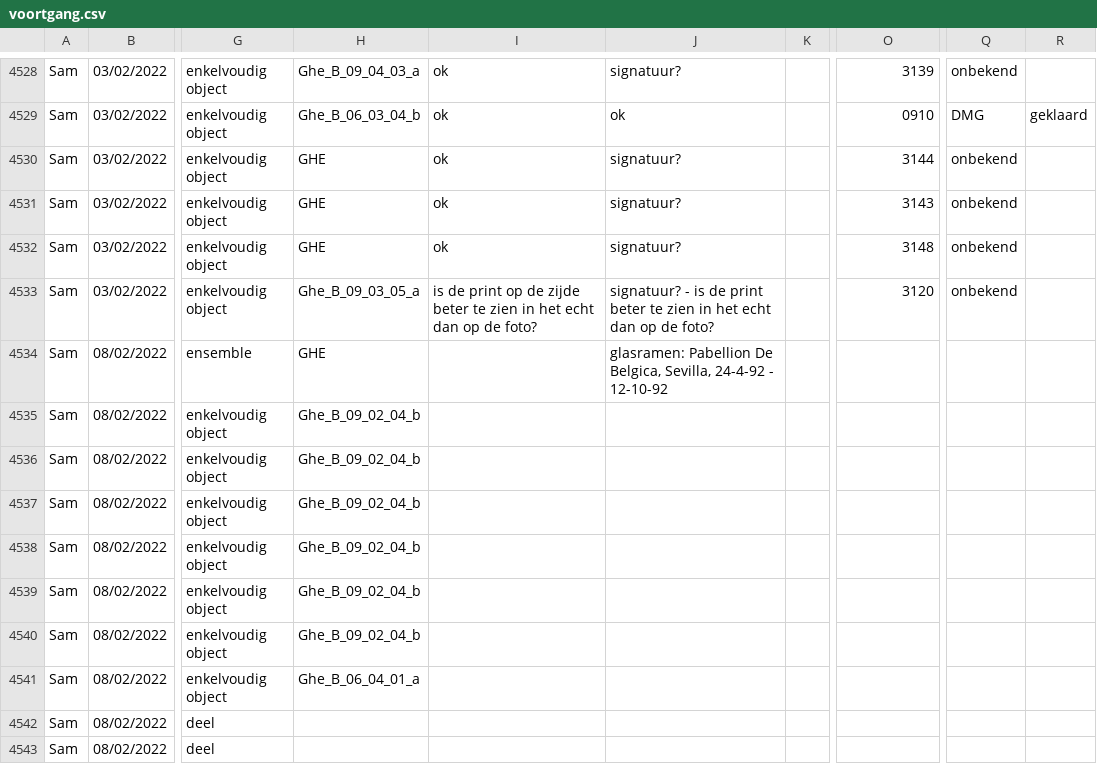
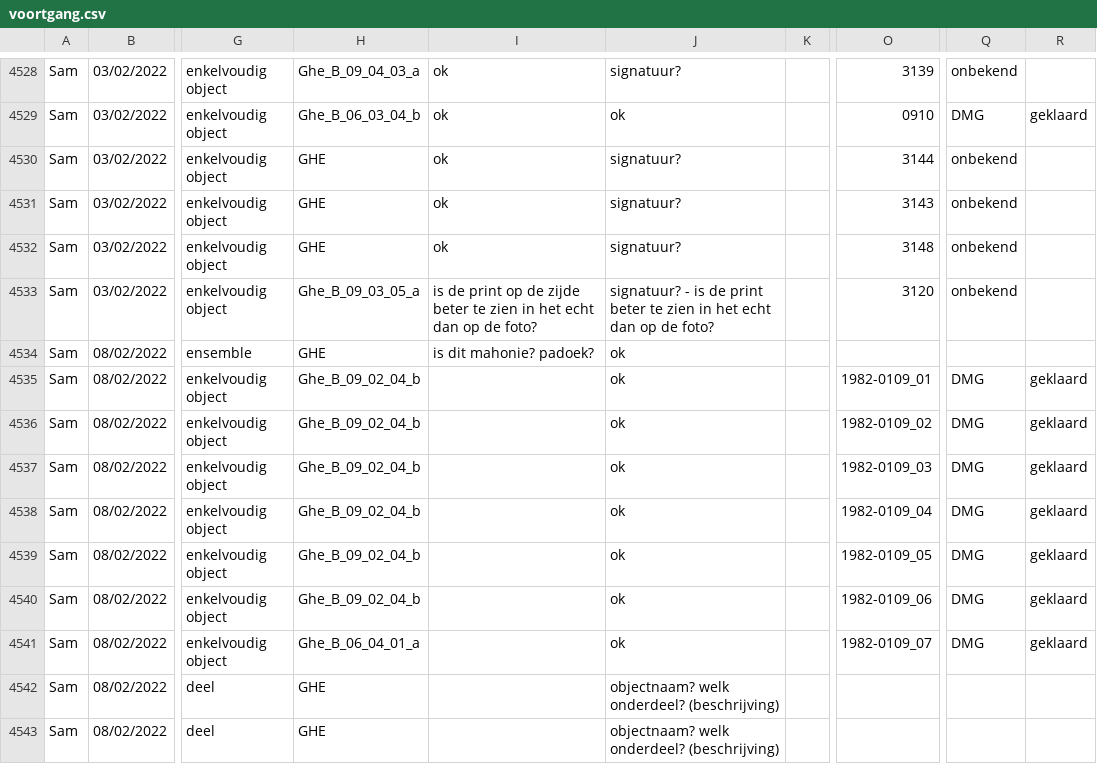
Before and after one commit to DesignMuseumGent/flat-voortgang, a CSV file: voortgang.csv, drawn as a sheet; only a part is shown, gaps mark what is left out; the diff covers the shown part only; the diff names each change by its address in the sheet, - before the commit and + after, or states it on an @@ line.

Commit message:
Flat: latest data (2022-02-10T01:53:36.452Z) {   "date": "2022-02-10T01:53:36.452Z",   "files": [     {       "name": "voortgang-postprocessed.json",       "deltaBytes": 18,       "source": "https://docs.google.com/spreadsheets/d/e/2PACX-1vQkI3r_1FDN5TfQ3vMh6MeJ01LW8gfjMSKB0qw6OCMcN9FbbAZnClBiotxrbh2p5v8nOe-BNbpLN2O-/pub?gid=1097885687&single=true&output=csv"     },     {       "name": "voortgang.csv",       "deltaBytes": 1119,       "source": "https://docs.google.com/spreadsheets/d/e/2PACX-1vQkI3r_1FDN5TfQ3vMh6MeJ01LW8gfjMSKB0qw6OCMcN9FbbAZnClBiotxrbh2p5v8nOe-BNbpLN2O-/pub?gid=1097885687&single=true&output=csv"     }   ] }

```diff
--- a/voortgang.csv
+++ b/voortgang.csv
-I4534: (empty)
+I4534: is dit mahonie? padoek?
-J4534: glasramen: Pabellion De Belgica, Sevilla, 24-4-92 - 12-10-92
+J4534: ok
-J4535:J4541: (empty)
+J4535:J4541: ok
-O4535: (empty)
+O4535: 1982-0109_01
-Q4535:Q4541: (empty)
+Q4535:Q4541: DMG
-R4535:R4541: (empty)
+R4535:R4541: geklaard
-O4536: (empty)
+O4536: 1982-0109_02
-O4537: (empty)
+O4537: 1982-0109_03
-O4538: (empty)
+O4538: 1982-0109_04
-O4539: (empty)
+O4539: 1982-0109_05
-O4540: (empty)
+O4540: 1982-0109_06
-O4541: (empty)
+O4541: 1982-0109_07
-H4542:H4543: (empty)
+H4542:H4543: GHE
-J4542:J4543: (empty)
+J4542:J4543: objectnaam? welk onderdeel? (beschrijving)
```
Also changed, not shown: 2 added rows, 2 removed rows and 51 edited cells elsewhere in this file, 1 other file.
